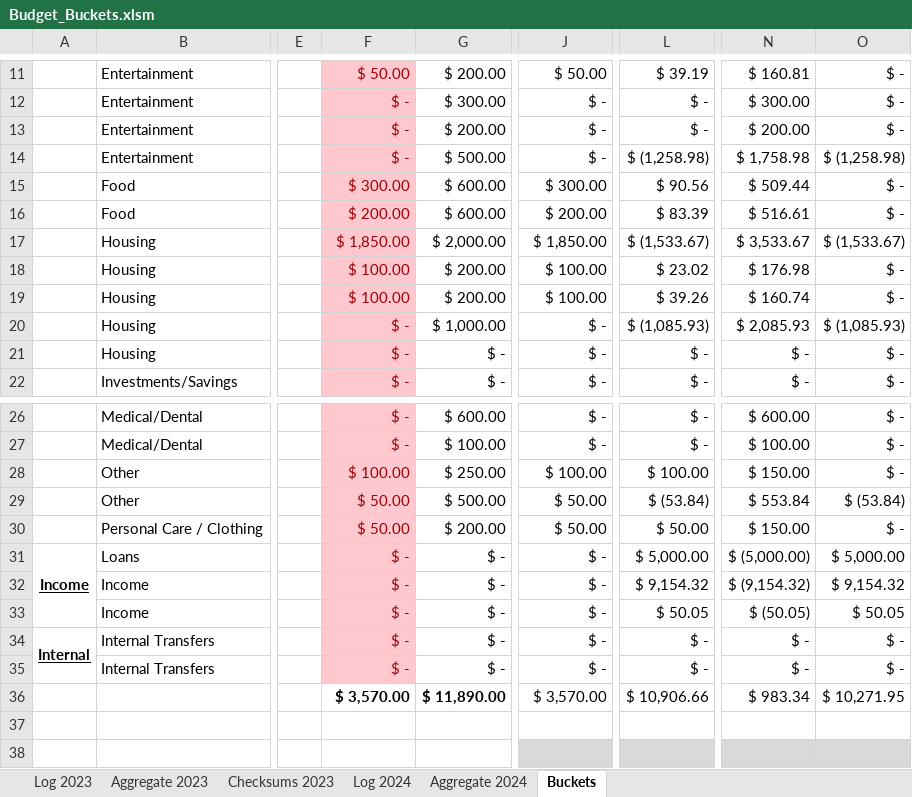
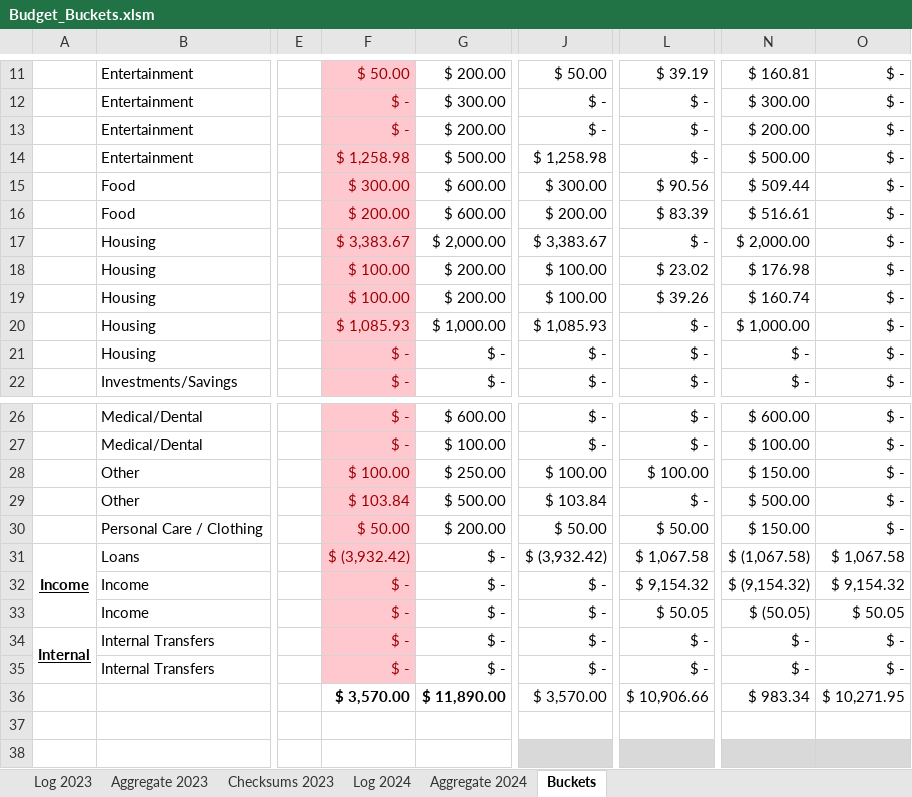
Before and after one commit to BrianGlassman/Budget_Buckets, an Excel workbook: Budget_Buckets.xlsm, sheet Buckets, drawn as a sheet; only a part is shown, gaps mark what is left out; values as stored, in another font and other column widths than the file's, no borders; table styles not drawn; the diff names each change by its address in the sheet, - before the commit and + after, or states it on an @@ line.

Commit message:
unify Excel Slush column

```diff
--- a/Budget_Buckets.xlsm (sheet Buckets)
+++ b/Budget_Buckets.xlsm (sheet Buckets)
-F14: $ -
+F14: $ 1,258.98
-J14: $ -
+J14: $ 1,258.98
-L14: $ (1,258.98)
+L14: $ -
-N14: $ 1,758.98
+N14: $ 500.00
-O14: $ (1,258.98)
+O14: $ -
-F17: $ 1,850.00
+F17: $ 3,383.67
-J17: $ 1,850.00
+J17: $ 3,383.67
-L17: $ (1,533.67)
+L17: $ -
-N17: $ 3,533.67
+N17: $ 2,000.00
-O17: $ (1,533.67)
+O17: $ -
-F20: $ -
+F20: $ 1,085.93
-J20: $ -
+J20: $ 1,085.93
-L20: $ (1,085.93)
+L20: $ -
-N20: $ 2,085.93
+N20: $ 1,000.00
-O20: $ (1,085.93)
+O20: $ -
-F29: $ 50.00
+F29: $ 103.84
-J29: $ 50.00
+J29: $ 103.84
-L29: $ (53.84)
+L29: $ -
-N29: $ 553.84
+N29: $ 500.00
-O29: $ (53.84)
+O29: $ -
-F31: $ -
+F31: $ (3,932.42)
-J31: $ -
+J31: $ (3,932.42)
-L31: $ 5,000.00
+L31: $ 1,067.58
-N31: $ (5,000.00)
+N31: $ (1,067.58)
-O31: $ 5,000.00
+O31: $ 1,067.58
```
Also changed, not shown: formulas that keep their value, 2 other files.
